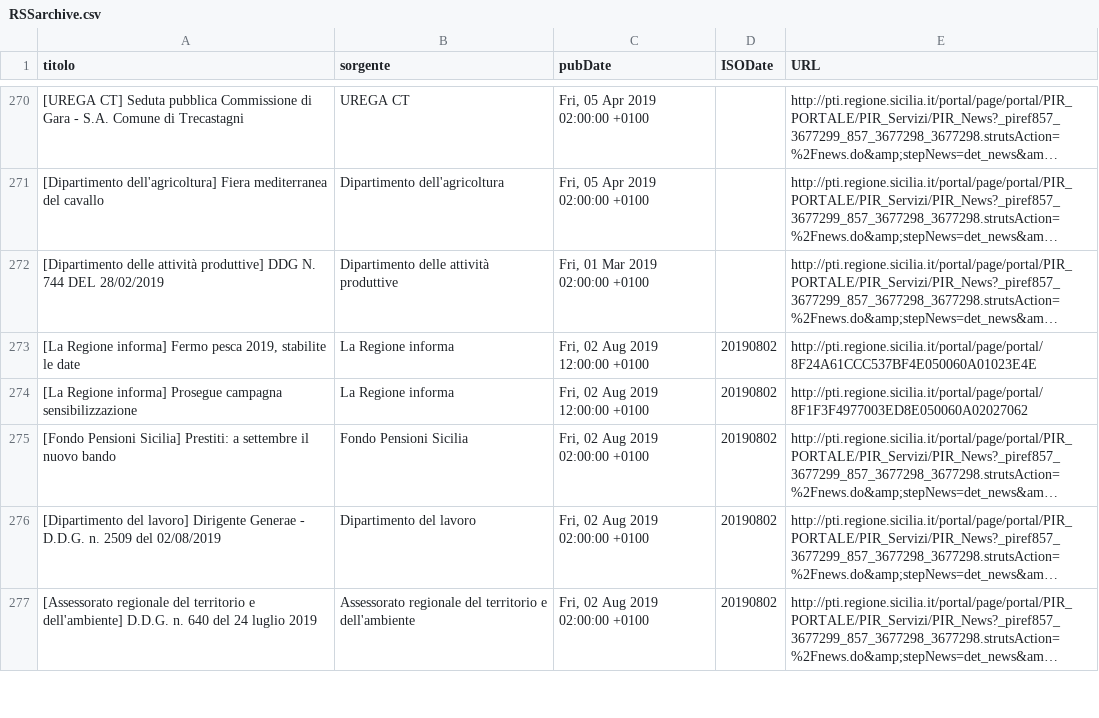
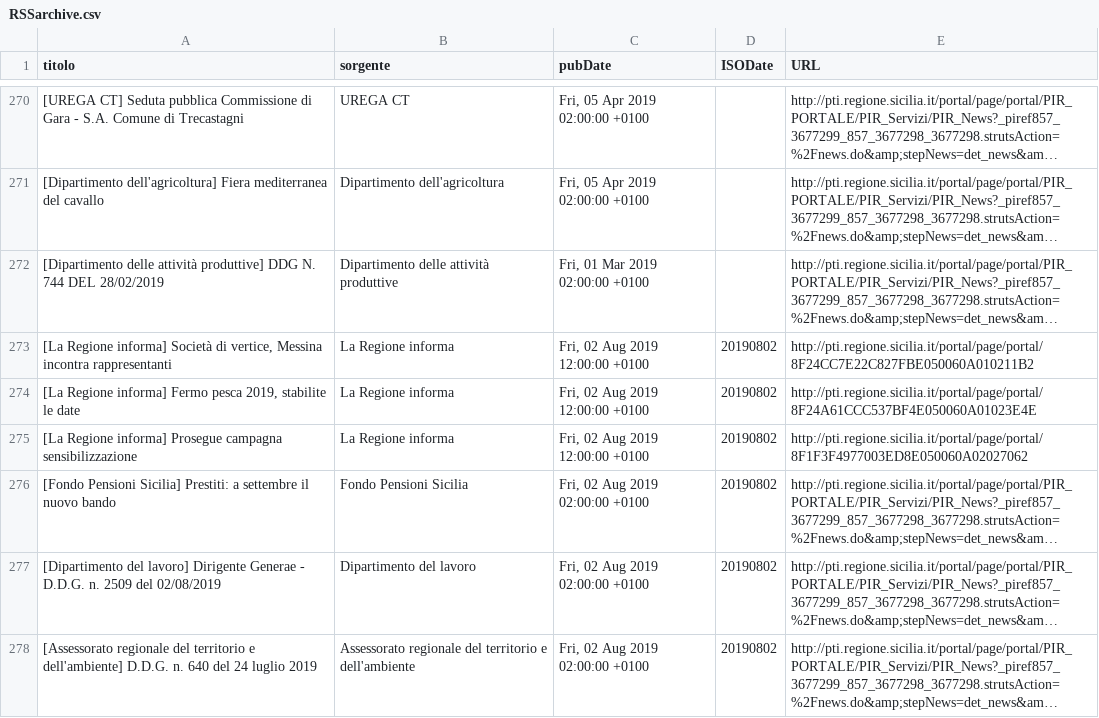
Before and after one commit to aborruso/regioneSiciliaNewsRSS, a CSV file: RSSarchive.csv, drawn as a sheet; only a part is shown, gaps mark what is left out; long unchanged cells end in …; the diff names each change by its address in the sheet, - before the commit and + after, or states it on an @@ line.

Commit message:
Aggiorna archivio notizie

```diff
--- a/RSSarchive.csv
+++ b/RSSarchive.csv
+row 273: [La Regione informa] Società di vertice, Messina incontra rappresentanti | La Regione informa | Fri, 02 Aug 2019 12:00:00 +0100 | 20190802 | http://pti.regione.sicilia.it/portal/page/portal/8F24CC7E22C827FBE050060A010211B2
```
